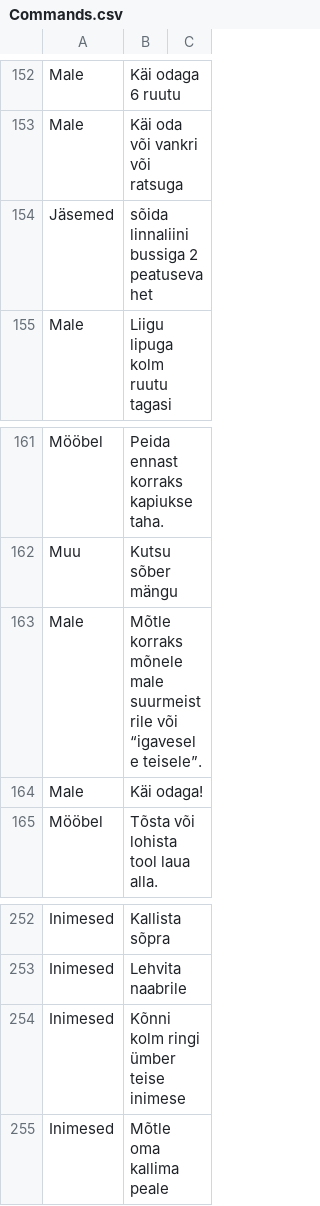
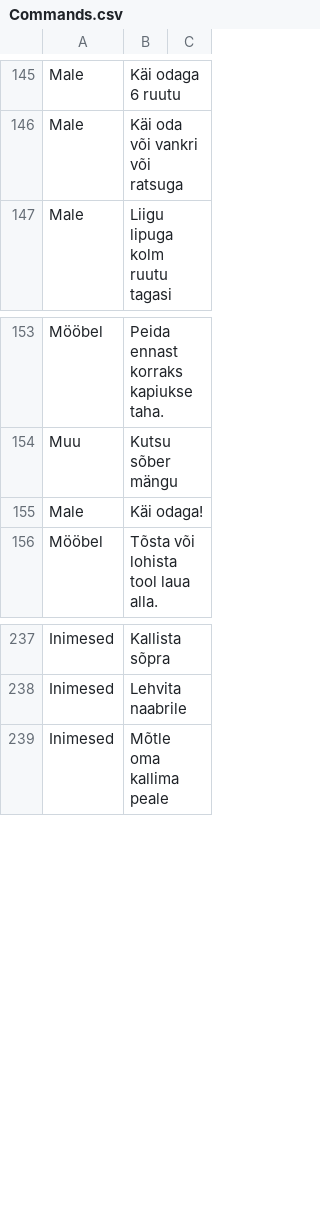
Before and after one commit to tarmoj/PNP2020-server, a CSV file: Commands.csv, drawn as a sheet; only a part is shown, gaps mark what is left out; the diff covers the shown part only.

```diff
--- a/Commands.csv
+++ b/Commands.csv
@@ -154 +146,0 @@ Male|Käi oda või vankri või ratsuga
-Jäsemed|sõida linnaliini bussiga 2 peatusevahet
@@ -163 +154,0 @@ Muu|Kutsu sõber mängu
-Male|Mõtle korraks mõnele male suurmeistrile või “igavesele teisele”.
@@ -254 +238,0 @@ Inimesed|Lehvita naabrile
-Inimesed|Kõnni kolm ringi ümber teise inimese
```
Also changed, not shown: 5 added rows, 14 removed rows and 2 edited cells elsewhere in this file, 3 other files.
